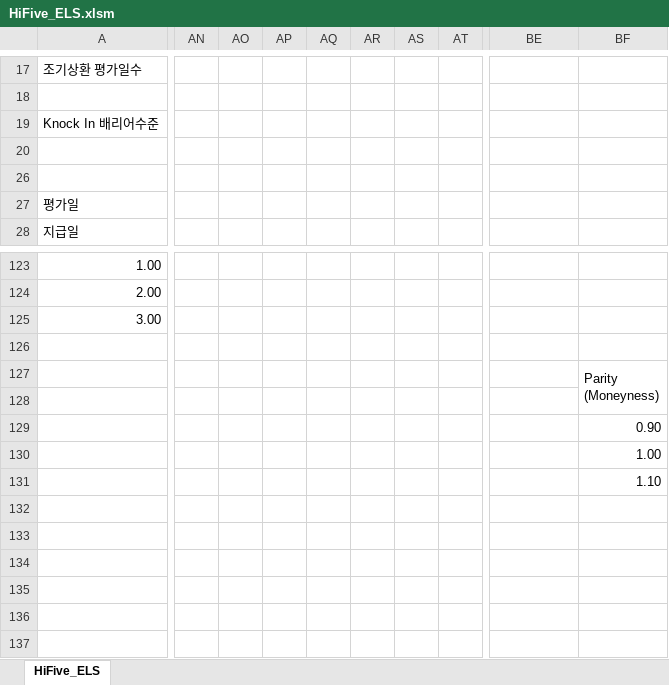
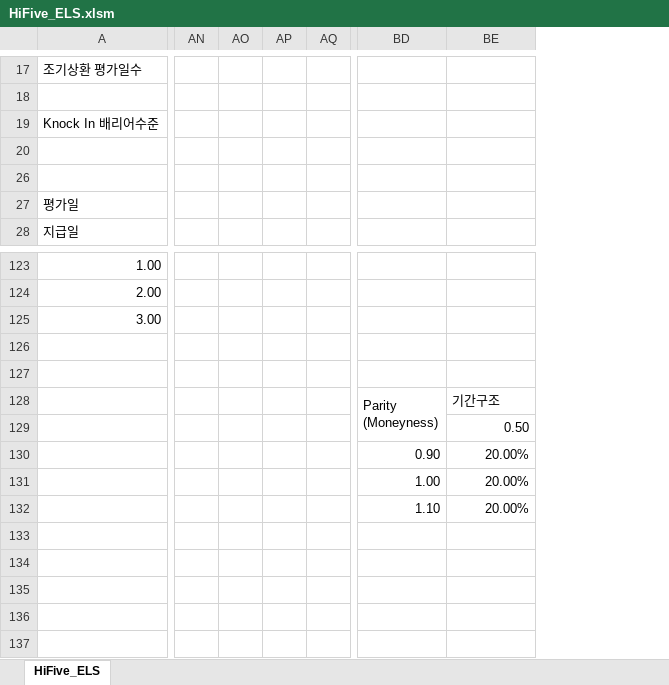
Before and after one commit to FinancialEngineerLab/QuantCpp, an Excel workbook: 평가엔진모음/Equity/HiFive/HiFive_ELS.xlsm, sheet HiFive_ELS, drawn as a sheet; only a part is shown, gaps mark what is left out; values as stored, in another font and other column widths than the file's, no cell formats; charts and pictures not drawn; removed rows and columns are numbered as before the commit, all else as after; rows hold the shown columns only; ↵ is a line break in a cell; the diff covers the shown part only; the diff names each change by its address in the sheet, - before the commit and + after, or states it on an @@ line.

```diff
--- a/평가엔진모음/Equity/HiFive/HiFive_ELS.xlsm (sheet HiFive_ELS)
+++ b/평가엔진모음/Equity/HiFive/HiFive_ELS.xlsm (sheet HiFive_ELS)
-column AN, empty
-column AO, empty
-column AP, empty
-column AQ, empty
-column AR, empty
-column AS, empty
-column AT, empty
+column AN, empty
+column AO, empty
+column AP, empty
+column AQ, empty
-row 18: (empty)
+row 18: (empty)
-BE127: Parity ↵ (Moneyness)
+BE127: (empty)
-BF127:BF128 merged
-BD128: (empty)
+BD128: Parity ↵ (Moneyness)
+BD128:BD129 merged
-BE128: (empty)
+BE128: 기간구조
-BE129: 0.90
+BE129: 0.50
-BD130: (empty)
+BD130: 0.90
-BE130: 1.00
+BE130: 20.00%
-BD131: (empty)
+BD131: 1.00
-BE131: 1.10
+BE131: 20.00%
-BD132: (empty)
+BD132: 1.10
-BE132: (empty)
+BE132: 20.00%
```
Also changed, not shown: 32 added columns, 8 removed columns, 125 edited cells and merged cells elsewhere in this sheet, cell formats, formulas that keep their value, 4 other files.
